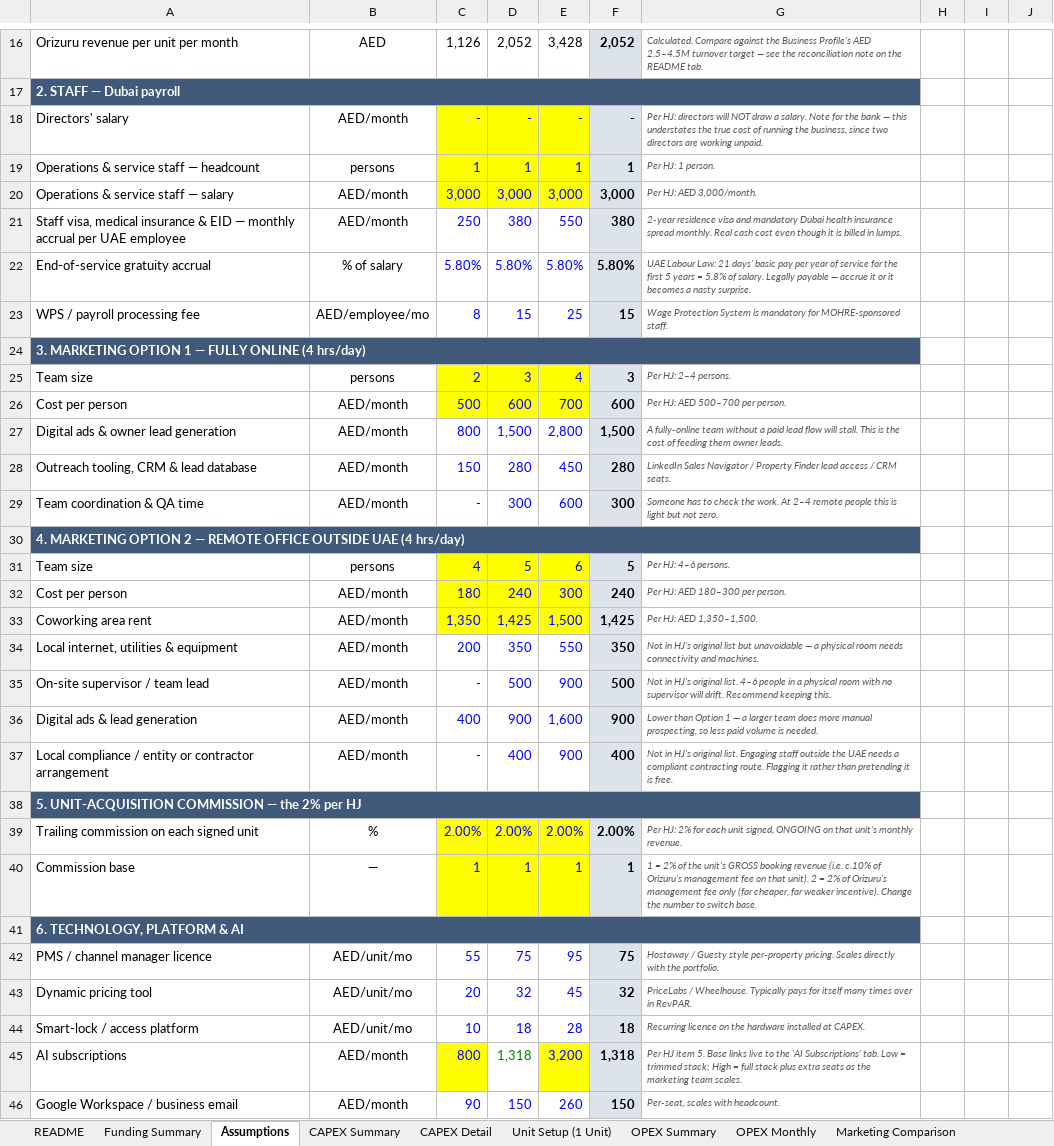
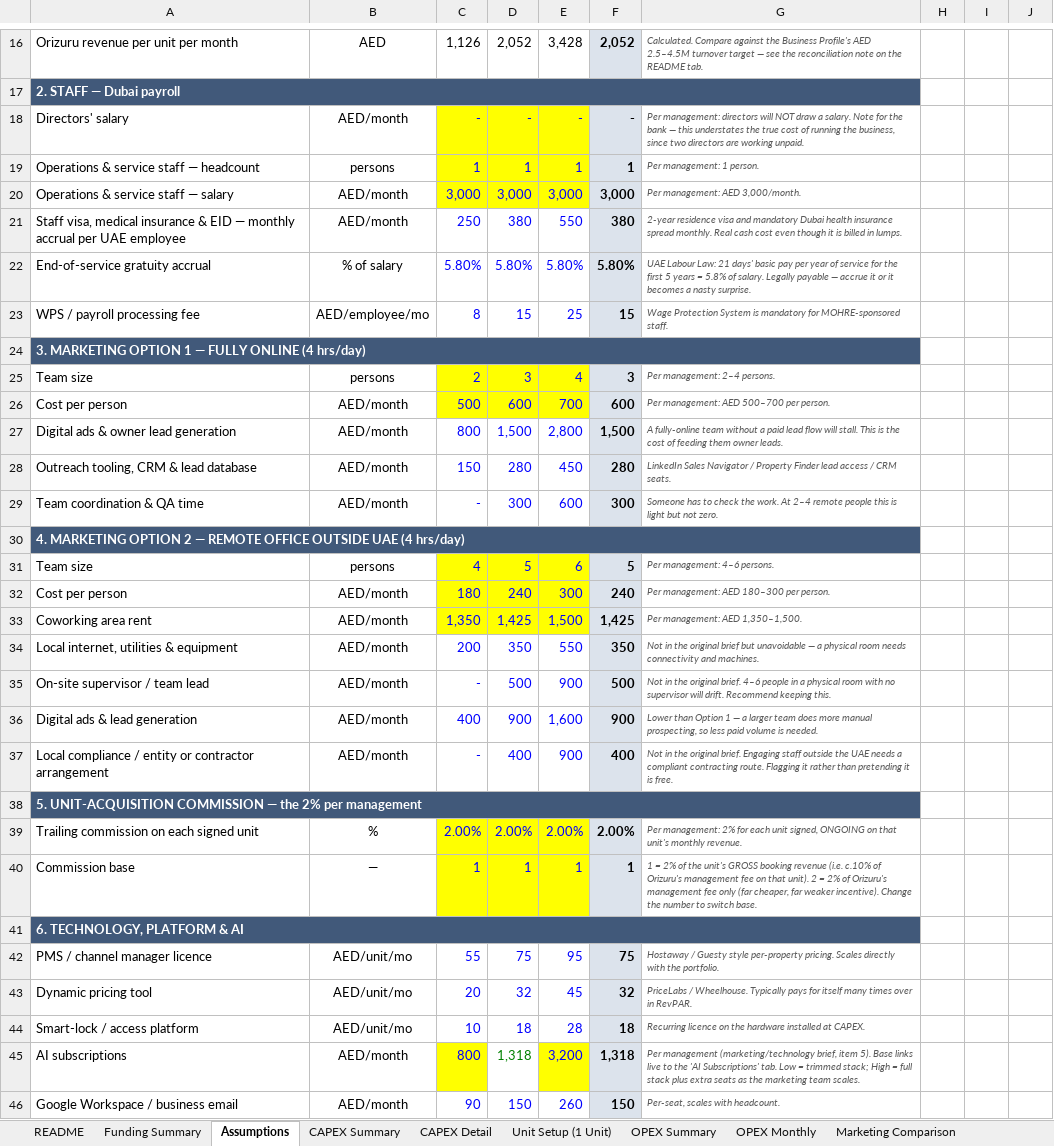
Before and after one commit to HJ-ai-Hub/scaling-couscous, an Excel workbook: orizuru/Orizuru_CAPEX_OPEX_Model.xlsx, sheet Assumptions, drawn as a sheet; only a part is shown, gaps mark what is left out; values as stored, in another font and other column widths than the file's, no borders; the diff covers the shown part only; the diff names each change by its address in the sheet, - before the commit and + after, or states it on an @@ line.

```diff
--- a/orizuru/Orizuru_CAPEX_OPEX_Model.xlsx (sheet Assumptions)
+++ b/orizuru/Orizuru_CAPEX_OPEX_Model.xlsx (sheet Assumptions)
-G18: Per HJ: directors will…
+G18: Per management: directors will…
-G19: Per HJ: 1 person.
+G19: Per management: 1 person.
-G20: Per HJ: AED 3,000/month.
+G20: Per management: AED 3,000/month.
-G25: Per HJ: 2–4 persons.
+G25: Per management: 2–4 persons.
-G26: Per HJ: AED 500–700 per person.
+G26: Per management: AED 500–700 per person.
-G31: Per HJ: 4–6 persons.
+G31: Per management: 4–6 persons.
-G32: Per HJ: AED 180–300 per person.
+G32: Per management: AED 180–300 per person.
-G33: Per HJ: AED 1,350–1,500.
+G33: Per management: AED 1,350–1,500.
-G34: Not in HJ's original list but unavoidable…
+G34: Not in the original brief but unavoidable…
-G35: Not in HJ's original list. 4–6 people…
+G35: Not in the original brief. 4–6 people…
-G37: Not in HJ's original list. Engaging staff…
+G37: Not in the original brief. Engaging staff…
-A38: …2% per HJ
+A38: …2% per management
-G39: Per HJ: 2% for…
+G39: Per management: 2% for…
-G45: Per HJ item 5. Base links…
+G45: Per management (marketing/technology brief, item 5). Base links…
```
Also changed, not shown: 3 edited cells elsewhere in this sheet, sheet OPEX Monthly, sheet CAPEX Detail, sheet Marketing Comparison, sheet OPEX Summary, sheet CAPEX Summary, sheet AI Subscriptions, 2 more sheets, 4 other files.
